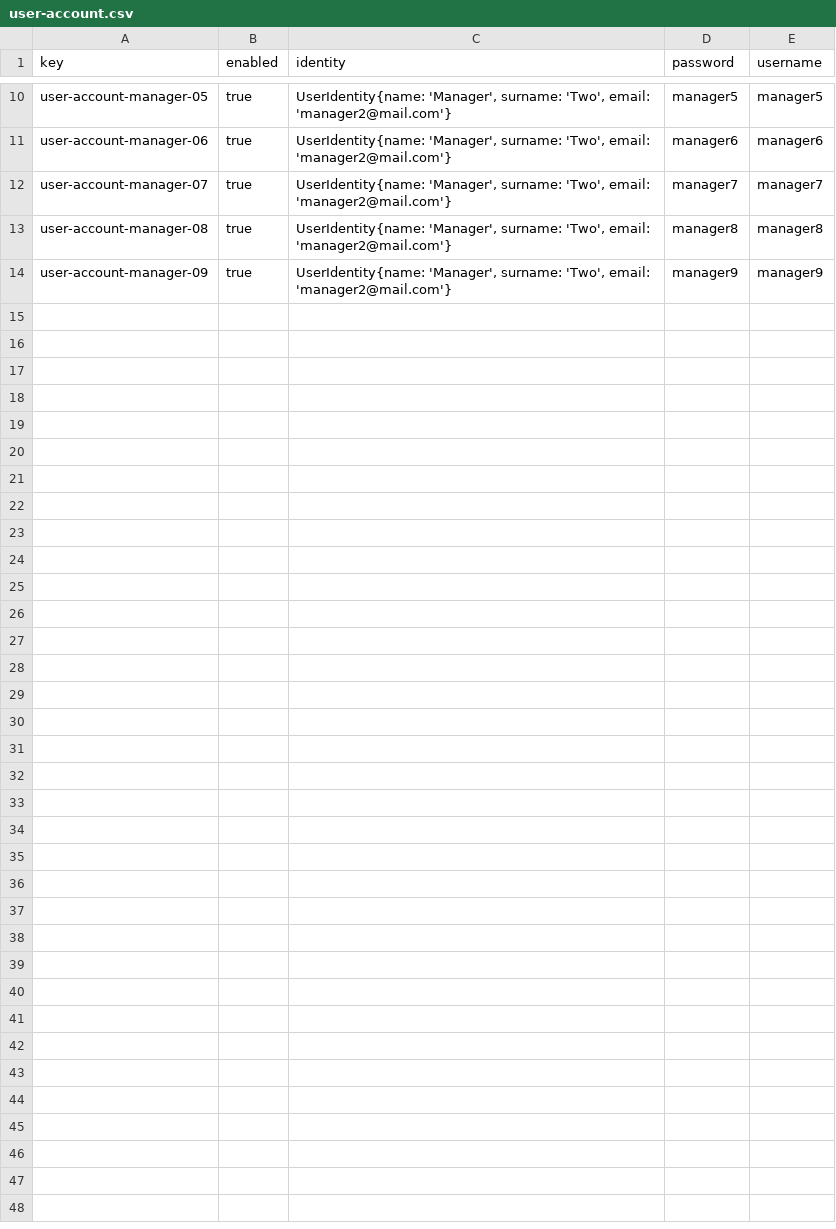
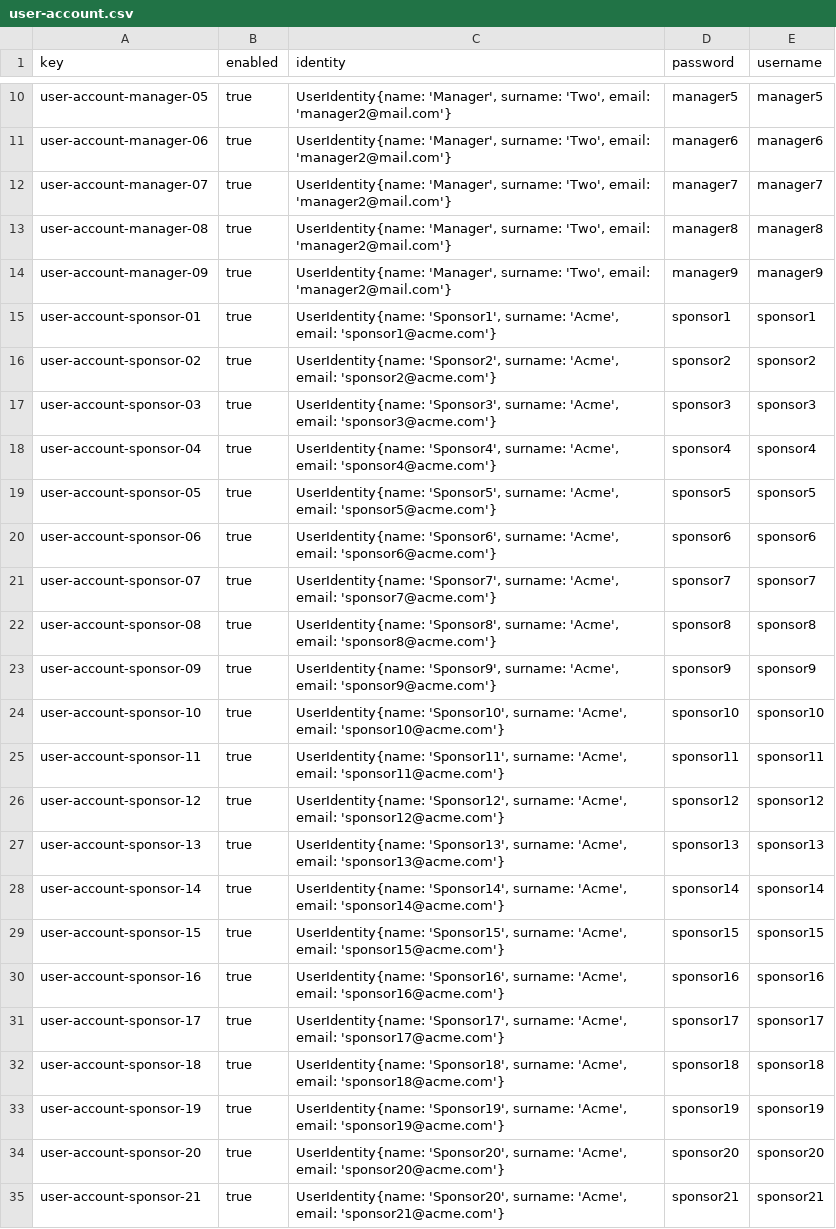
Before and after one commit to DP2-C1-012/Acme-SF, a CSV file: src/main/webapp/WEB-INF/resources/sample-data/user-account.csv, drawn as a sheet; only a part is shown, gaps mark what is left out; the diff names each change by its address in the sheet, - before the commit and + after, or states it on an @@ line.

```diff
--- a/src/main/webapp/WEB-INF/resources/sample-data/user-account.csv
+++ b/src/main/webapp/WEB-INF/resources/sample-data/user-account.csv
+row 15: user-account-sponsor-01 | true | UserIdentity{name: 'Sponsor1', surname: 'Acme', email: 'sponsor1@acme.com'} | sponsor1 | sponsor1
+row 16: user-account-sponsor-02 | true | UserIdentity{name: 'Sponsor2', surname: 'Acme', email: 'sponsor2@acme.com'} | sponsor2 | sponsor2
+row 17: user-account-sponsor-03 | true | UserIdentity{name: 'Sponsor3', surname: 'Acme', email: 'sponsor3@acme.com'} | sponsor3 | sponsor3
+row 18: user-account-sponsor-04 | true | UserIdentity{name: 'Sponsor4', surname: 'Acme', email: 'sponsor4@acme.com'} | sponsor4 | sponsor4
+row 19: user-account-sponsor-05 | true | UserIdentity{name: 'Sponsor5', surname: 'Acme', email: 'sponsor5@acme.com'} | sponsor5 | sponsor5
+row 20: user-account-sponsor-06 | true | UserIdentity{name: 'Sponsor6', surname: 'Acme', email: 'sponsor6@acme.com'} | sponsor6 | sponsor6
+row 21: user-account-sponsor-07 | true | UserIdentity{name: 'Sponsor7', surname: 'Acme', email: 'sponsor7@acme.com'} | sponsor7 | sponsor7
+row 22: user-account-sponsor-08 | true | UserIdentity{name: 'Sponsor8', surname: 'Acme', email: 'sponsor8@acme.com'} | sponsor8 | sponsor8
+row 23: user-account-sponsor-09 | true | UserIdentity{name: 'Sponsor9', surname: 'Acme', email: 'sponsor9@acme.com'} | sponsor9 | sponsor9
+row 24: user-account-sponsor-10 | true | UserIdentity{name: 'Sponsor10', surname: 'Acme', email: 'sponsor10@acme.com'} | sponsor10 | sponsor10
+row 25: user-account-sponsor-11 | true | UserIdentity{name: 'Sponsor11', surname: 'Acme', email: 'sponsor11@acme.com'} | sponsor11 | sponsor11
+row 26: user-account-sponsor-12 | true | UserIdentity{name: 'Sponsor12', surname: 'Acme', email: 'sponsor12@acme.com'} | sponsor12 | sponsor12
+row 27: user-account-sponsor-13 | true | UserIdentity{name: 'Sponsor13', surname: 'Acme', email: 'sponsor13@acme.com'} | sponsor13 | sponsor13
+row 28: user-account-sponsor-14 | true | UserIdentity{name: 'Sponsor14', surname: 'Acme', email: 'sponsor14@acme.com'} | sponsor14 | sponsor14
+row 29: user-account-sponsor-15 | true | UserIdentity{name: 'Sponsor15', surname: 'Acme', email: 'sponsor15@acme.com'} | sponsor15 | sponsor15
+row 30: user-account-sponsor-16 | true | UserIdentity{name: 'Sponsor16', surname: 'Acme', email: 'sponsor16@acme.com'} | sponsor16 | sponsor16
+row 31: user-account-sponsor-17 | true | UserIdentity{name: 'Sponsor17', surname: 'Acme', email: 'sponsor17@acme.com'} | sponsor17 | sponsor17
+row 32: user-account-sponsor-18 | true | UserIdentity{name: 'Sponsor18', surname: 'Acme', email: 'sponsor18@acme.com'} | sponsor18 | sponsor18
+row 33: user-account-sponsor-19 | true | UserIdentity{name: 'Sponsor19', surname: 'Acme', email: 'sponsor19@acme.com'} | sponsor19 | sponsor19
+row 34: user-account-sponsor-20 | true | UserIdentity{name: 'Sponsor20', surname: 'Acme', email: 'sponsor20@acme.com'} | sponsor20 | sponsor20
+row 35: user-account-sponsor-21 | true | UserIdentity{name: 'Sponsor20', surname: 'Acme', email: 'sponsor21@acme.com'} | sponsor21 | sponsor21
```
Also changed, not shown: 6 other files.
